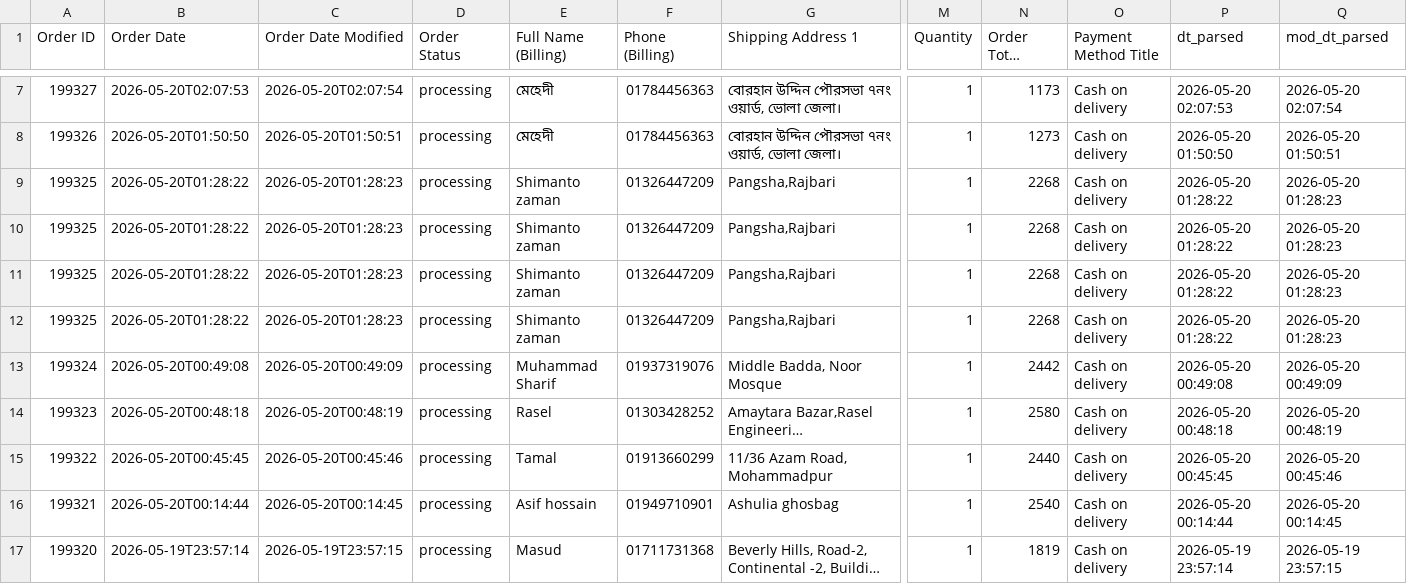
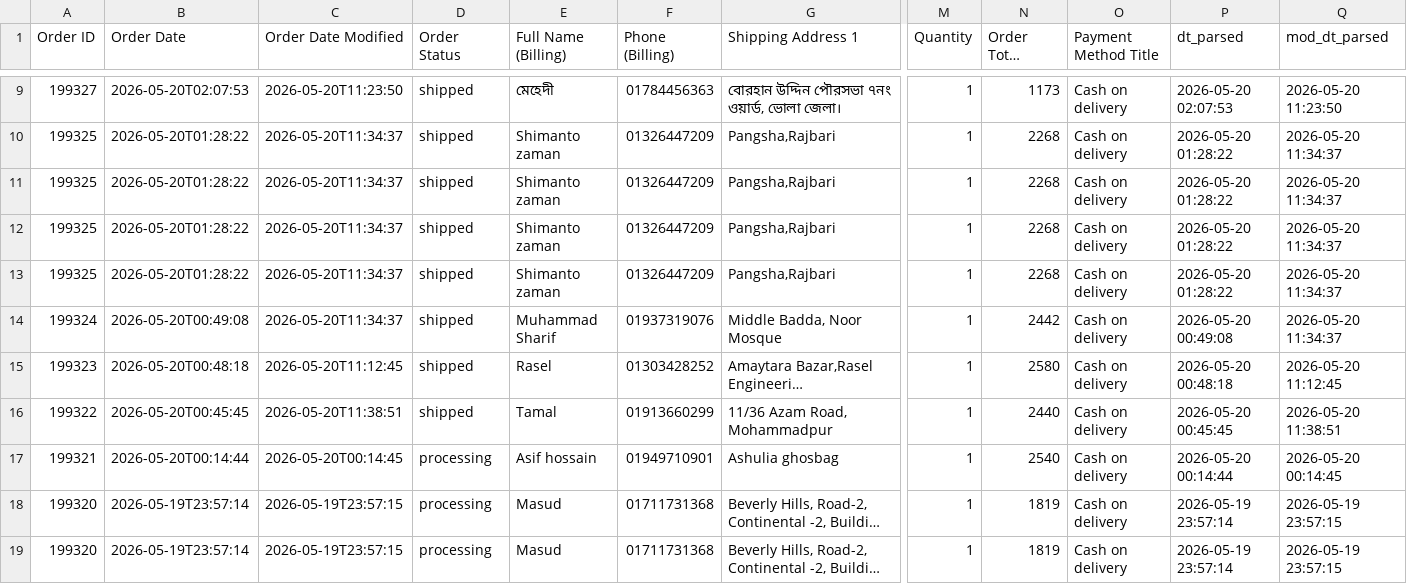
Before and after one commit to Sajid-ul-Islam/DEEN-OPS, a CSV file: resources/sales_snapshot.csv, drawn as a sheet; only a part is shown, gaps mark what is left out; the shorter side is filled out with more unchanged rows; long unchanged cells end in …; removed rows and columns are numbered as before the commit, all else as after; rows hold the shown columns only; the diff covers the shown part only; the diff names each change by its address in the sheet, - before the commit and + after, or states it on an @@ line.

```diff
--- a/resources/sales_snapshot.csv
+++ b/resources/sales_snapshot.csv
-C9 (Order Date Modified): 2026-05-20T02:07:54
+C9 (Order Date Modified): 2026-05-20T11:23:50
-D9 (Order Status): processing
+D9 (Order Status): shipped
-Q9 (mod_dt_parsed): 2026-05-20 02:07:54
+Q9 (mod_dt_parsed): 2026-05-20 11:23:50
-row 8: 199326 | 2026-05-20T01:50:50 | 2026-05-20T01:50:51 | processing | মেহেদী | 01784456363 | বোরহান উদ্দিন পৌরসভা ৭নং ওয়ার্ড, ভোলা জেলা। | 1 | 1273 | Cash on delivery | 2026-05-20 01:50:50 | 2026-05-20 01:50:51
-C10:C13 (Order Date Modified): 2026-05-20T01:28:23
+C10:C13 (Order Date Modified): 2026-05-20T11:34:37
-D10:D16 (Order Status): processing
+D10:D16 (Order Status): shipped
-Q10:Q13 (mod_dt_parsed): 2026-05-20 01:28:23
+Q10:Q13 (mod_dt_parsed): 2026-05-20 11:34:37
-C14 (Order Date Modified): 2026-05-20T00:49:09
+C14 (Order Date Modified): 2026-05-20T11:34:37
-Q14 (mod_dt_parsed): 2026-05-20 00:49:09
+Q14 (mod_dt_parsed): 2026-05-20 11:34:37
-C15 (Order Date Modified): 2026-05-20T00:48:19
+C15 (Order Date Modified): 2026-05-20T11:12:45
-Q15 (mod_dt_parsed): 2026-05-20 00:48:19
+Q15 (mod_dt_parsed): 2026-05-20 11:12:45
-C16 (Order Date Modified): 2026-05-20T00:45:46
+C16 (Order Date Modified): 2026-05-20T11:38:51
-Q16 (mod_dt_parsed): 2026-05-20 00:45:46
+Q16 (mod_dt_parsed): 2026-05-20 11:38:51
```
Also changed, not shown: 4 added rows, 1 removed row and 35 edited cells elsewhere in this file.
